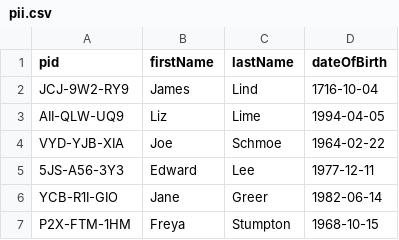
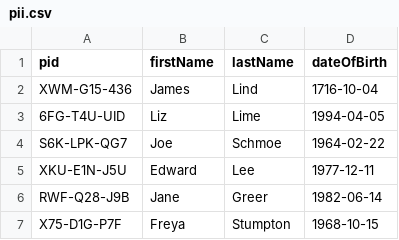
Before and after one commit to mdeforestbrown/https-github.com-mdeforestbrown-challenge-pseudonymization-avimoondra, a CSV file: sampleData/pii.csv, drawn as a sheet.

```diff
--- a/sampleData/pii.csv
+++ b/sampleData/pii.csv
@@ -1,7 +1,7 @@
 pid,firstName,lastName,dateOfBirth
-JCJ-9W2-RY9,James,Lind,1716-10-04
-AII-QLW-UQ9,Liz,Lime,1994-04-05
-VYD-YJB-XIA,Joe,Schmoe,1964-02-22
-5JS-A56-3Y3,Edward,Lee,1977-12-11
-YCB-R1I-GIO,Jane,Greer,1982-06-14
-P2X-FTM-1HM,Freya,Stumpton,1968-10-15
+XWM-G15-436,James,Lind,1716-10-04
+6FG-T4U-UID,Liz,Lime,1994-04-05
+S6K-LPK-QG7,Joe,Schmoe,1964-02-22
+XKU-E1N-J5U,Edward,Lee,1977-12-11
+RWF-Q28-J9B,Jane,Greer,1982-06-14
+X75-D1G-P7F,Freya,Stumpton,1968-10-15
```
Also changed, not shown: 6 other files.
